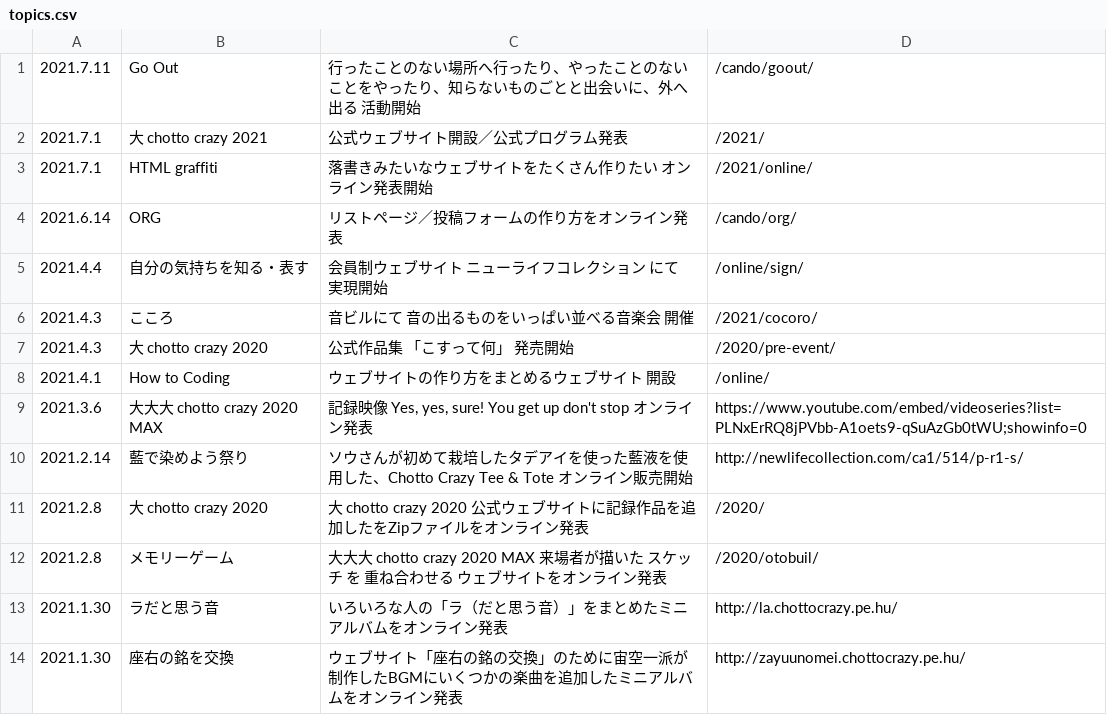
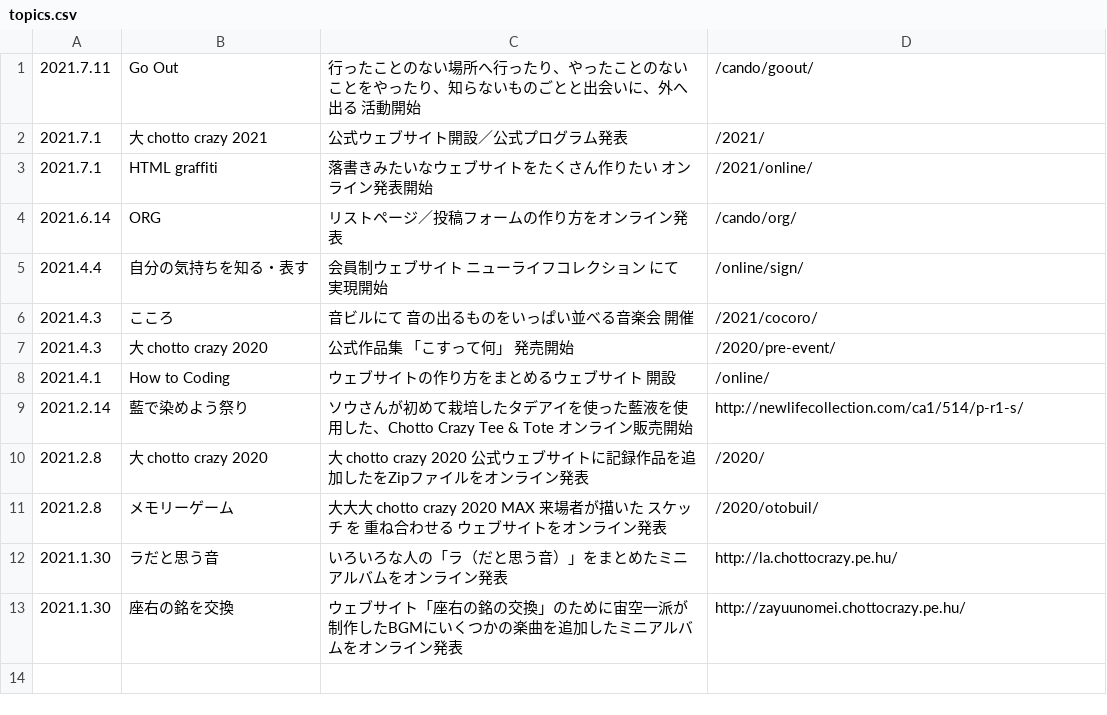
Before and after one commit to chottocrazy/index, a CSV file: update/topics.csv, drawn as a sheet; the diff names each change by its address in the sheet, - before the commit and + after, or states it on an @@ line.

Commit message:
Update topics.csv

```diff
--- a/update/topics.csv
+++ b/update/topics.csv
-row 9: 2021.3.6 | 大大大 chotto crazy 2020 MAX | 記録映像 Yes, yes, sure! You get up don't stop オンライン発表 | https://www.youtube.com/embed/videoseries?list=PLNxErRQ8jPVbb-A1oets9-qSuAzGb0tWU;showinfo=0
```
